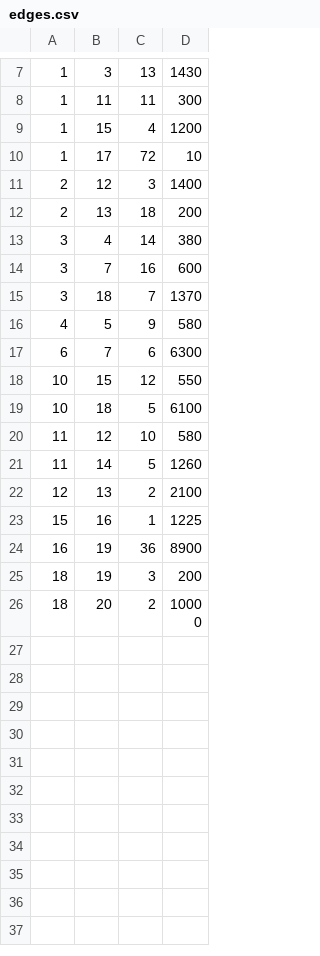
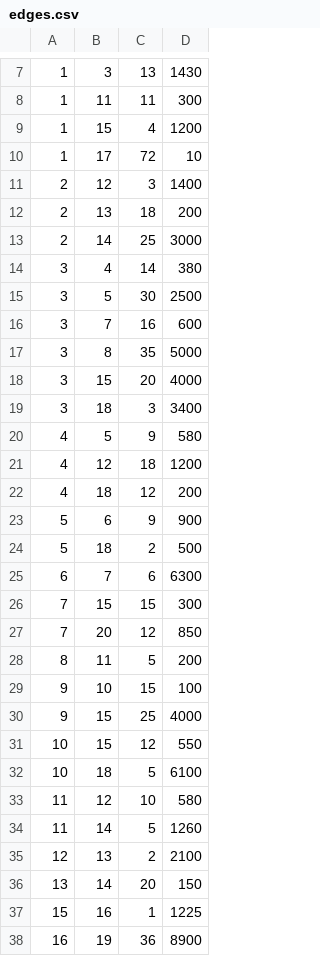
Before and after one commit to EfremJr/CSE-030-Project, a CSV file: programming-project-ex-1/assets/EfremValues/edges.csv, drawn as a sheet; only a part is shown, gaps mark what is left out; the shorter side is filled out with more unchanged rows.

Commit message:
added new edges to mitigate overlapping paths

```diff
--- a/programming-project-ex-1/assets/EfremValues/edges.csv
+++ b/programming-project-ex-1/assets/EfremValues/edges.csv
@@ -12,7 +12,20 @@
 2,13,18,200
+2,14,25,3000
 3,4,14,380
+3,5,30,2500
 3,7,16,600
-3,18,7,1370
+3,8,35,5000
+3,15,20,4000
+3,18,3,3400
 4,5,9,580
+4,12,18,1200
+4,18,12,200
+5,6,9,900
+5,18,2,500
 6,7,6,6300
+7,15,15,300
+7,20,12,850
+8,11,5,200
+9,10,15,100
+9,15,25,4000
 10,15,12,550
@@ -22,2 +35,3 @@
 12,13,2,2100
+13,14,20,150
 15,16,1,1225
```
Also changed, not shown: programming-project-ex-1/assets/edges.csv, 1 other file.
